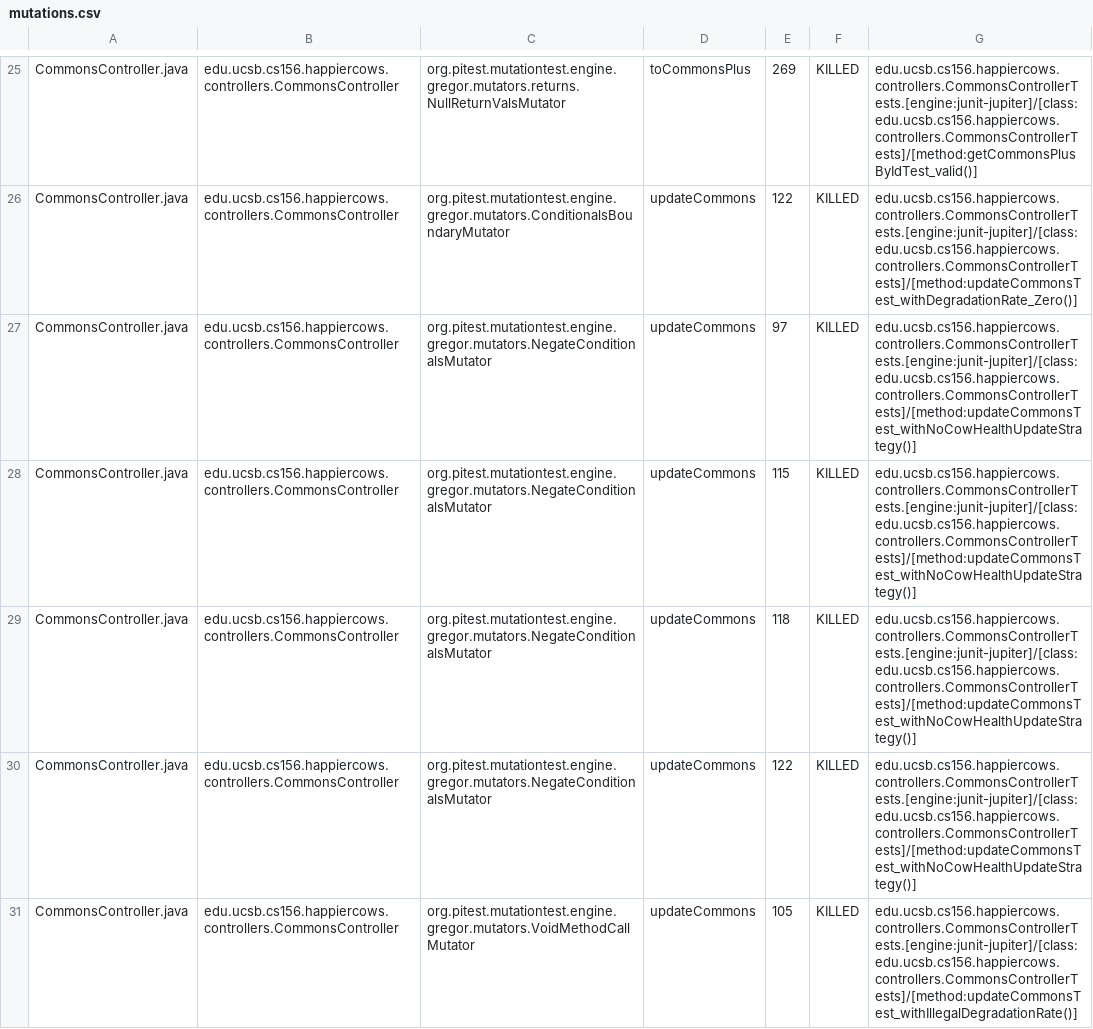
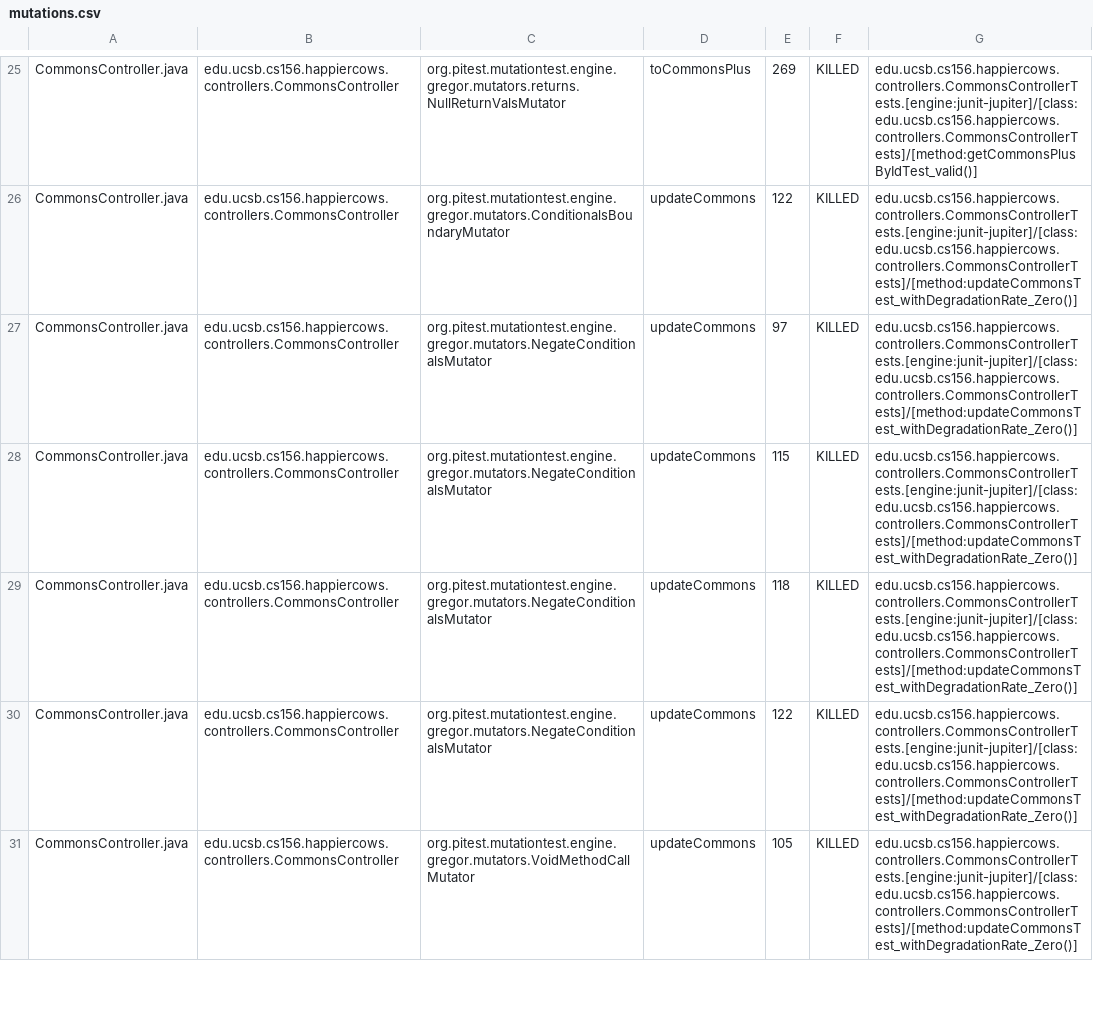
Before and after one commit to ucsb-cs156-m23/proj-happycows-m23-10am-2, a CSV file: prs/36/pitest/mutations.csv, drawn as a sheet; only a part is shown, gaps mark what is left out; the diff covers the shown part only.

Commit message:
Deploying to gh-pages from @ ucsb-cs156-m23/proj-happycows-m23-10am-2@23b48751d3fc7cf09357b12a8c965cae5a0a6184 🚀

```diff
--- a/prs/36/pitest/mutations.csv
+++ b/prs/36/pitest/mutations.csv
@@ -26,6 +26,6 @@ CommonsController.java,edu.ucsb.cs156.happiercows.controllers.CommonsController,
 CommonsController.java,edu.ucsb.cs156.happiercows.controllers.CommonsController,org.pitest.mutationtest.engine.gregor.mutators.ConditionalsBoundaryMutator,updateCommons,122,KILLED,edu.ucsb.cs156.happiercows.controllers.CommonsControllerTests.[engine:junit-jupiter]/[class:edu.ucsb.cs156.happiercows.controllers.CommonsControllerTests]/[method:updateCommonsTest_withDegradationRate_Zero()]
-CommonsController.java,edu.ucsb.cs156.happiercows.controllers.CommonsController,org.pitest.mutationtest.engine.gregor.mutators.NegateConditionalsMutator,updateCommons,97,KILLED,edu.ucsb.cs156.happiercows.controllers.CommonsControllerTests.[engine:junit-jupiter]/[class:edu.ucsb.cs156.happiercows.controllers.CommonsControllerTests]/[method:updateCommonsTest_withNoCowHealthUpdateStrategy()]
-CommonsController.java,edu.ucsb.cs156.happiercows.controllers.CommonsController,org.pitest.mutationtest.engine.gregor.mutators.NegateConditionalsMutator,updateCommons,115,KILLED,edu.ucsb.cs156.happiercows.controllers.CommonsControllerTests.[engine:junit-jupiter]/[class:edu.ucsb.cs156.happiercows.controllers.CommonsControllerTests]/[method:updateCommonsTest_withNoCowHealthUpdateStrategy()]
-CommonsController.java,edu.ucsb.cs156.happiercows.controllers.CommonsController,org.pitest.mutationtest.engine.gregor.mutators.NegateConditionalsMutator,updateCommons,118,KILLED,edu.ucsb.cs156.happiercows.controllers.CommonsControllerTests.[engine:junit-jupiter]/[class:edu.ucsb.cs156.happiercows.controllers.CommonsControllerTests]/[method:updateCommonsTest_withNoCowHealthUpdateStrategy()]
-CommonsController.java,edu.ucsb.cs156.happiercows.controllers.CommonsController,org.pitest.mutationtest.engine.gregor.mutators.NegateConditionalsMutator,updateCommons,122,KILLED,edu.ucsb.cs156.happiercows.controllers.CommonsControllerTests.[engine:junit-jupiter]/[class:edu.ucsb.cs156.happiercows.controllers.CommonsControllerTests]/[method:updateCommonsTest_withNoCowHealthUpdateStrategy()]
-CommonsController.java,edu.ucsb.cs156.happiercows.controllers.CommonsController,org.pitest.mutationtest.engine.gregor.mutators.VoidMethodCallMutator,updateCommons,105,KILLED,edu.ucsb.cs156.happiercows.controllers.CommonsControllerTests.[engine:junit-jupiter]/[class:edu.ucsb.cs156.happiercows.controllers.CommonsControllerTests]/[method:updateCommonsTest_withIllegalDegradationRate()]
+CommonsController.java,edu.ucsb.cs156.happiercows.controllers.CommonsController,org.pitest.mutationtest.engine.gregor.mutators.NegateConditionalsMutator,updateCommons,97,KILLED,edu.ucsb.cs156.happiercows.controllers.CommonsControllerTests.[engine:junit-jupiter]/[class:edu.ucsb.cs156.happiercows.controllers.CommonsControllerTests]/[method:updateCommonsTest_withDegradationRate_Zero()]
+CommonsController.java,edu.ucsb.cs156.happiercows.controllers.CommonsController,org.pitest.mutationtest.engine.gregor.mutators.NegateConditionalsMutator,updateCommons,115,KILLED,edu.ucsb.cs156.happiercows.controllers.CommonsControllerTests.[engine:junit-jupiter]/[class:edu.ucsb.cs156.happiercows.controllers.CommonsControllerTests]/[method:updateCommonsTest_withDegradationRate_Zero()]
+CommonsController.java,edu.ucsb.cs156.happiercows.controllers.CommonsController,org.pitest.mutationtest.engine.gregor.mutators.NegateConditionalsMutator,updateCommons,118,KILLED,edu.ucsb.cs156.happiercows.controllers.CommonsControllerTests.[engine:junit-jupiter]/[class:edu.ucsb.cs156.happiercows.controllers.CommonsControllerTests]/[method:updateCommonsTest_withDegradationRate_Zero()]
+CommonsController.java,edu.ucsb.cs156.happiercows.controllers.CommonsController,org.pitest.mutationtest.engine.gregor.mutators.NegateConditionalsMutator,updateCommons,122,KILLED,edu.ucsb.cs156.happiercows.controllers.CommonsControllerTests.[engine:junit-jupiter]/[class:edu.ucsb.cs156.happiercows.controllers.CommonsControllerTests]/[method:updateCommonsTest_withDegradationRate_Zero()]
+CommonsController.java,edu.ucsb.cs156.happiercows.controllers.CommonsController,org.pitest.mutationtest.engine.gregor.mutators.VoidMethodCallMutator,updateCommons,105,KILLED,edu.ucsb.cs156.happiercows.controllers.CommonsControllerTests.[engine:junit-jupiter]/[class:edu.ucsb.cs156.happiercows.controllers.CommonsControllerTests]/[method:updateCommonsTest_withDegradationRate_Zero()]
```
Also changed, not shown: 32 edited cells elsewhere in this file, 33 other files.
